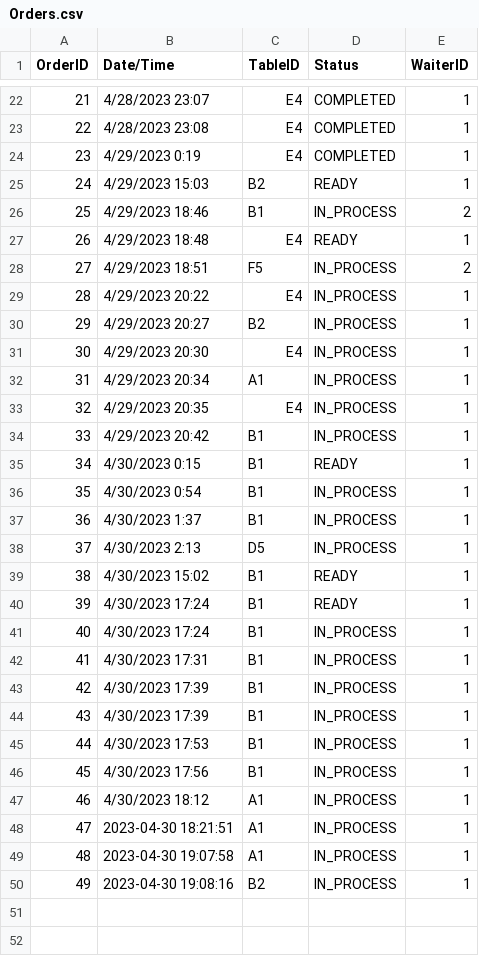
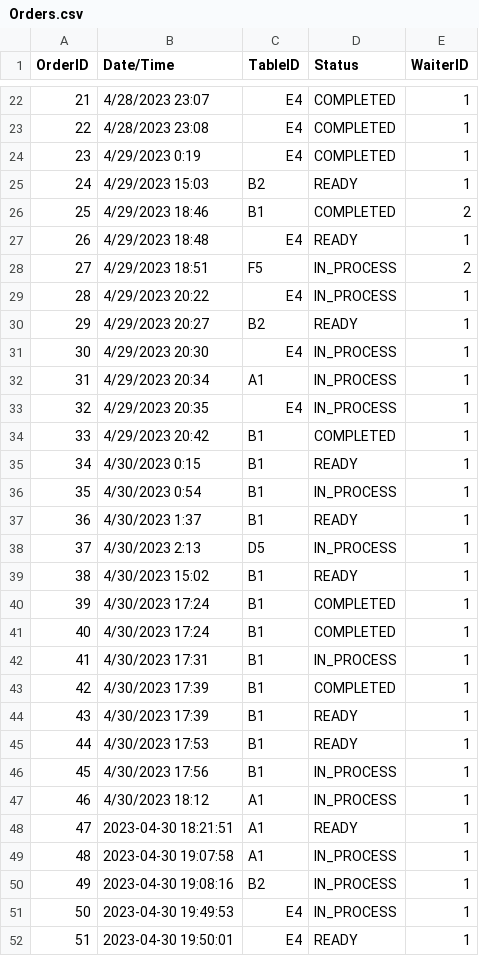
Before and after one commit to ninuljaja/Sprint2, a CSV file: Orders.csv, drawn as a sheet; only a part is shown, gaps mark what is left out; the diff covers the shown part only.

```diff
--- a/Orders.csv
+++ b/Orders.csv
@@ -25,3 +25,3 @@ OrderID,Date/Time,TableID,Status,WaiterID
 24,4/29/2023 15:03,B2,READY,1
-25,4/29/2023 18:46,B1,IN_PROCESS,2
+25,4/29/2023 18:46,B1,COMPLETED,2
 26,4/29/2023 18:48,E4,READY,1
@@ -29,3 +29,3 @@ OrderID,Date/Time,TableID,Status,WaiterID
 28,4/29/2023 20:22,E4,IN_PROCESS,1
-29,4/29/2023 20:27,B2,IN_PROCESS,1
+29,4/29/2023 20:27,B2,READY,1
 30,4/29/2023 20:30,E4,IN_PROCESS,1
@@ -33,18 +33,20 @@ OrderID,Date/Time,TableID,Status,WaiterID
 32,4/29/2023 20:35,E4,IN_PROCESS,1
-33,4/29/2023 20:42,B1,IN_PROCESS,1
+33,4/29/2023 20:42,B1,COMPLETED,1
 34,4/30/2023 0:15,B1,READY,1
 35,4/30/2023 0:54,B1,IN_PROCESS,1
-36,4/30/2023 1:37,B1,IN_PROCESS,1
+36,4/30/2023 1:37,B1,READY,1
 37,4/30/2023 2:13,D5,IN_PROCESS,1
 38,4/30/2023 15:02,B1,READY,1
-39,4/30/2023 17:24,B1,READY,1
-40,4/30/2023 17:24,B1,IN_PROCESS,1
+39,4/30/2023 17:24,B1,COMPLETED,1
+40,4/30/2023 17:24,B1,COMPLETED,1
 41,4/30/2023 17:31,B1,IN_PROCESS,1
-42,4/30/2023 17:39,B1,IN_PROCESS,1
-43,4/30/2023 17:39,B1,IN_PROCESS,1
-44,4/30/2023 17:53,B1,IN_PROCESS,1
+42,4/30/2023 17:39,B1,COMPLETED,1
+43,4/30/2023 17:39,B1,READY,1
+44,4/30/2023 17:53,B1,READY,1
 45,4/30/2023 17:56,B1,IN_PROCESS,1
 46,4/30/2023 18:12,A1,IN_PROCESS,1
-47,2023-04-30 18:21:51,A1,IN_PROCESS,1
+47,2023-04-30 18:21:51,A1,READY,1
 48,2023-04-30 19:07:58,A1,IN_PROCESS,1
 49,2023-04-30 19:08:16,B2,IN_PROCESS,1
+50,2023-04-30 19:49:53,E4,IN_PROCESS,1
+51,2023-04-30 19:50:01,E4,READY,1
```
Also changed, not shown: 4 added rows elsewhere in this file, ClockIn_ClockOut_Logs.csv, Employee.csv, 15 other files.
